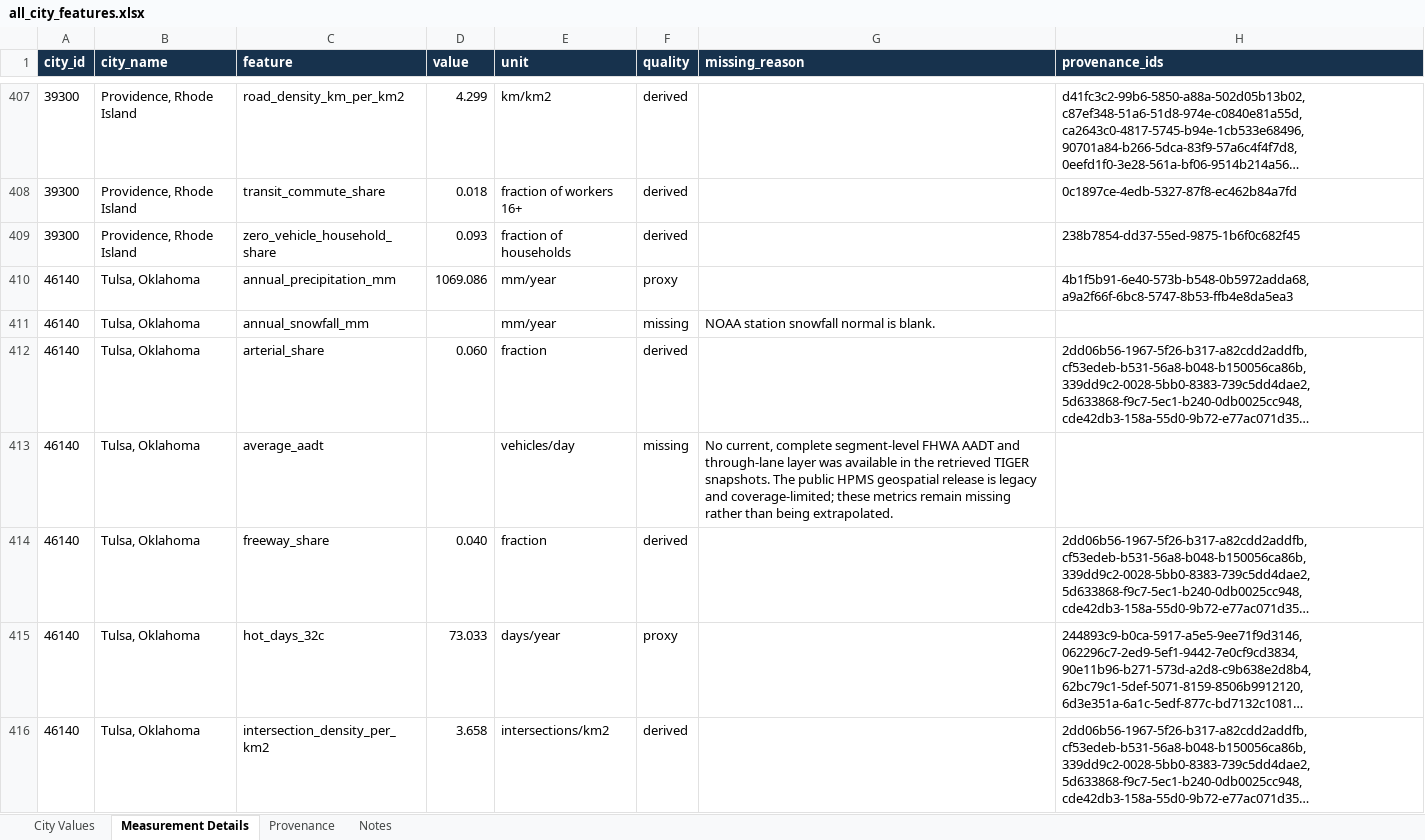
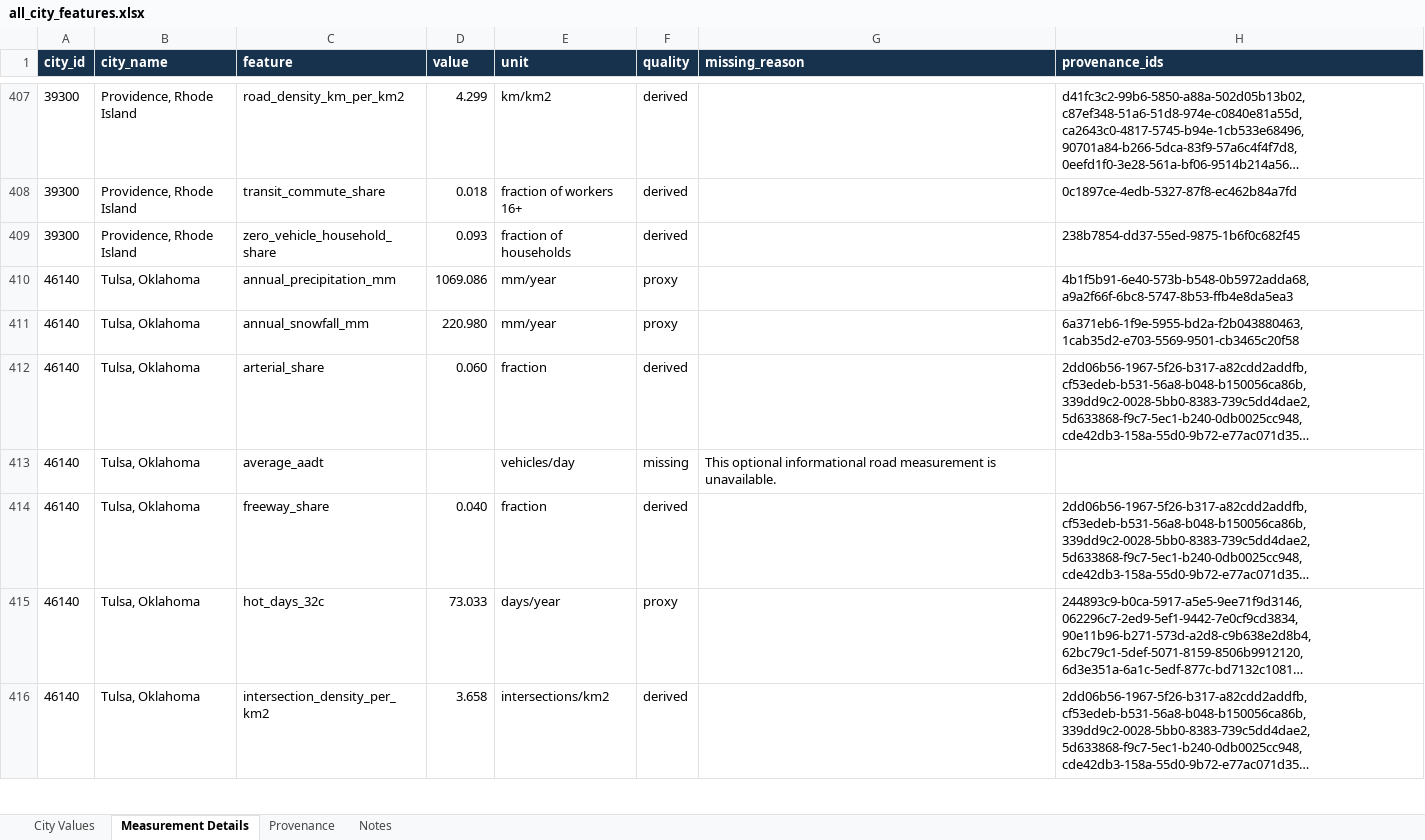
Before and after one commit to SimonOcampo/ShellHacks2026, an Excel workbook: data/data/processed/cities/all_city_features.xlsx, sheet Measurement Details, drawn as a sheet; only a part is shown, gaps mark what is left out; long unchanged cells end in …; values as stored, in another font and other column widths than the file's, no borders; table styles not drawn; the diff covers the shown part only; the diff names each change by its address in the sheet, - before the commit and + after, or states it on an @@ line.

```diff
--- a/data/data/processed/cities/all_city_features.xlsx (sheet Measurement Details)
+++ b/data/data/processed/cities/all_city_features.xlsx (sheet Measurement Details)
-D411 (value): (empty)
+D411 (value): 220.980
-F411 (quality): missing
+F411 (quality): proxy
-G411 (missing_reason): NOAA station snowfall normal is blank.
+G411 (missing_reason): (empty)
-H411 (provenance_ids): (empty)
+H411 (provenance_ids): 6a371eb6-1f9e-5955-bd2a-f2b043880463, 1cab35d2-e703-5569-9501-cb3465c20f58
-G413 (missing_reason): No current, complete segment-level FHWA AADT and through-lane layer was available in the retrieved TIGER snapshots. The public HPMS geospatial release is legacy and coverage-limited; these metrics remain missing rather than being extrapolated.
+G413 (missing_reason): This optional informational road measurement is unavailable.
```
Also changed, not shown: 165 edited cells elsewhere in this sheet, sheet Provenance, sheet City Values, 57 other files.
